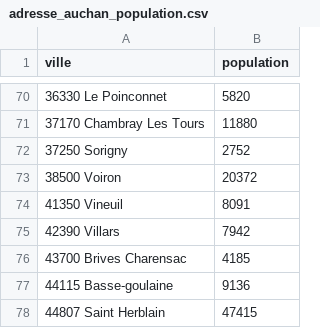
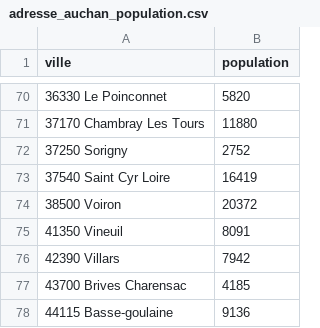
Before and after one commit to Kamomille/WebScrapping_Supermarket, a CSV file: auchan_csv/adresse_auchan_population.csv, drawn as a sheet; only a part is shown, gaps mark what is left out; the shorter side is filled out with more unchanged rows.

```diff
--- a/auchan_csv/adresse_auchan_population.csv
+++ b/auchan_csv/adresse_auchan_population.csv
@@ -72,2 +72,3 @@ ville,population
 37250 Sorigny,2752
+37540 Saint Cyr Loire,16419
 38500 Voiron,20372
```
Also changed, not shown: 19 other files.
